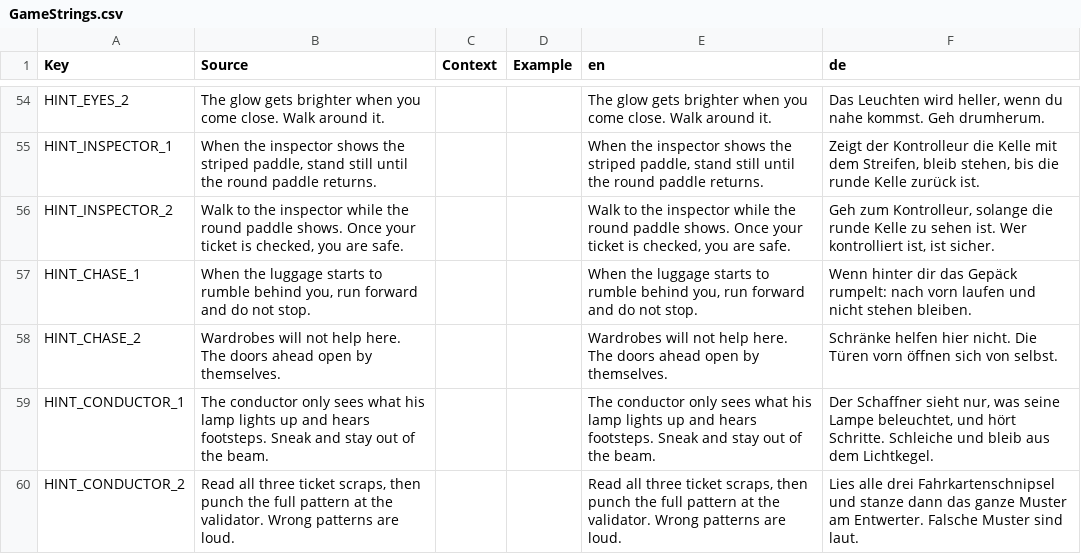
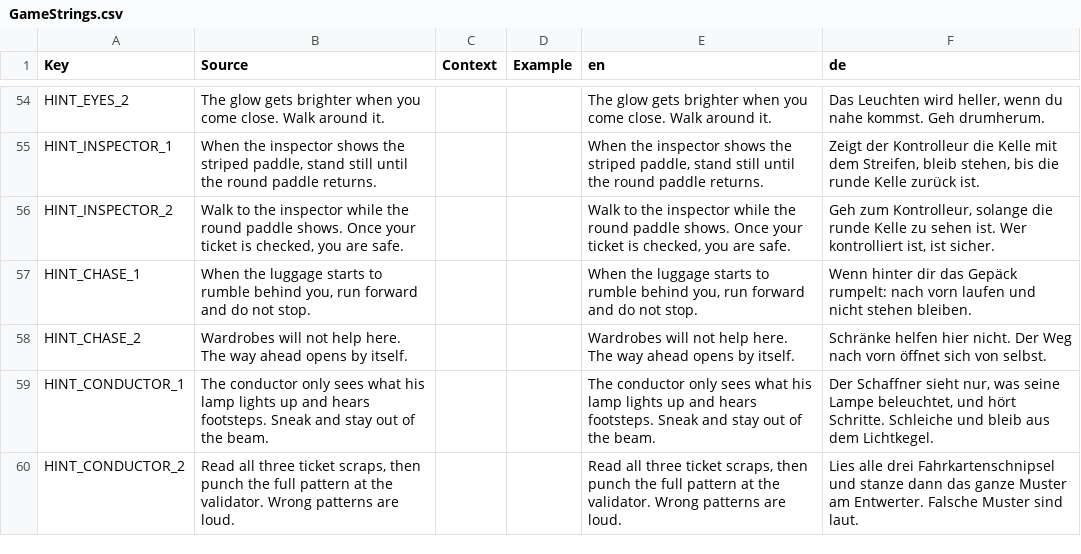
Before and after one commit to beni420-commits/Roblox-Agent-Team, a CSV file: games/lantern-line/src/localization/GameStrings.csv, drawn as a sheet; only a part is shown, gaps mark what is left out.

```diff
--- a/games/lantern-line/src/localization/GameStrings.csv
+++ b/games/lantern-line/src/localization/GameStrings.csv
@@ -57,3 +57,3 @@ HINT_INSPECTOR_2,"Walk to the inspector while the round paddle shows. Once your
 HINT_CHASE_1,"When the luggage starts to rumble behind you, run forward and do not stop.",,,"When the luggage starts to rumble behind you, run forward and do not stop.",Wenn hinter dir das Gepäck rumpelt: nach vorn laufen und nicht stehen bleiben.
-HINT_CHASE_2,Wardrobes will not help here. The doors ahead open by themselves.,,,Wardrobes will not help here. The doors ahead open by themselves.,Schränke helfen hier nicht. Die Türen vorn öffnen sich von selbst.
+HINT_CHASE_2,Wardrobes will not help here. The way ahead opens by itself.,,,Wardrobes will not help here. The way ahead opens by itself.,Schränke helfen hier nicht. Der Weg nach vorn öffnet sich von selbst.
 HINT_CONDUCTOR_1,The conductor only sees what his lamp lights up and hears footsteps. Sneak and stay out of the beam.,,,The conductor only sees what his lamp lights up and hears footsteps. Sneak and stay out of the beam.,"Der Schaffner sieht nur, was seine Lampe beleuchtet, und hört Schritte. Schleiche und bleib aus dem Lichtkegel."
```
Also changed, not shown: 31 other files.
